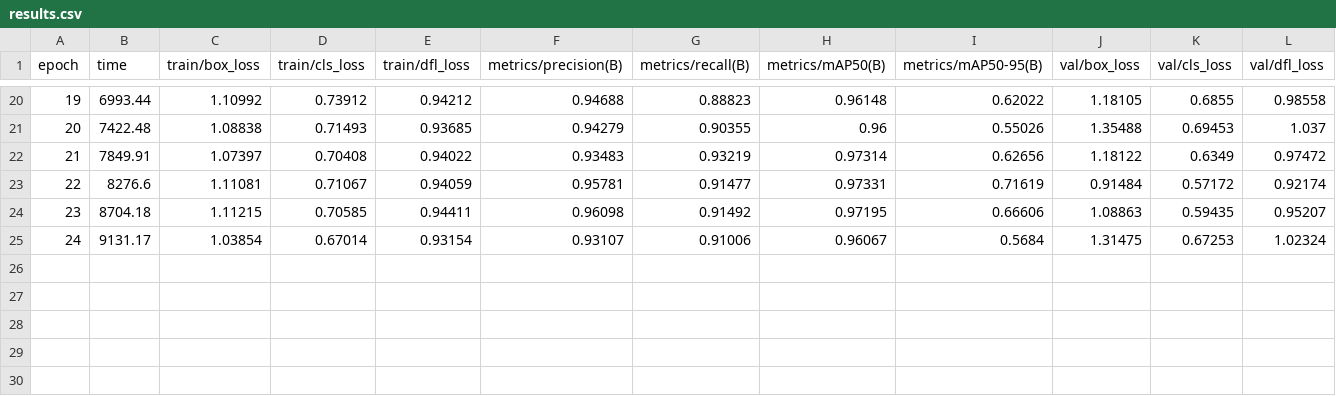
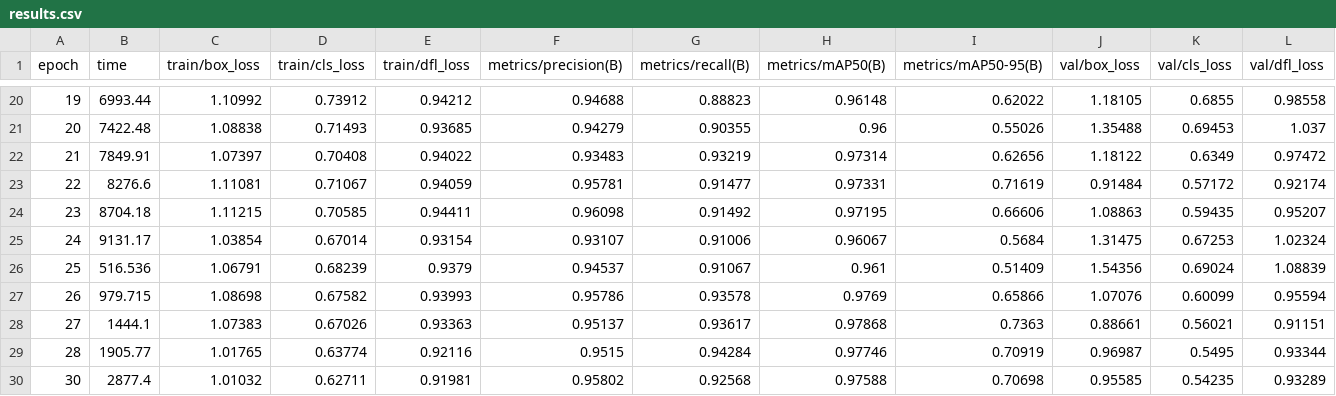
Before and after one commit to june0922/pcb-defect-inspection, a CSV file: runs/train/results.csv, drawn as a sheet; only a part is shown, gaps mark what is left out; rows hold the shown columns only; the diff names each change by its address in the sheet, - before the commit and + after, or states it on an @@ line.

Commit message:
feat: add 30-epoch training results

```diff
--- a/runs/train/results.csv
+++ b/runs/train/results.csv
+row 26: 25 | 516.536 | 1.06791 | 0.68239 | 0.9379 | 0.94537 | 0.91067 | 0.961 | 0.51409 | 1.54356 | 0.69024 | 1.08839
+row 27: 26 | 979.715 | 1.08698 | 0.67582 | 0.93993 | 0.95786 | 0.93578 | 0.9769 | 0.65866 | 1.07076 | 0.60099 | 0.95594
+row 28: 27 | 1444.1 | 1.07383 | 0.67026 | 0.93363 | 0.95137 | 0.93617 | 0.97868 | 0.7363 | 0.88661 | 0.56021 | 0.91151
+row 29: 28 | 1905.77 | 1.01765 | 0.63774 | 0.92116 | 0.9515 | 0.94284 | 0.97746 | 0.70919 | 0.96987 | 0.5495 | 0.93344
+row 30: 30 | 2877.4 | 1.01032 | 0.62711 | 0.91981 | 0.95802 | 0.92568 | 0.97588 | 0.70698 | 0.95585 | 0.54235 | 0.93289
```
Also changed, not shown: 2 other files.
